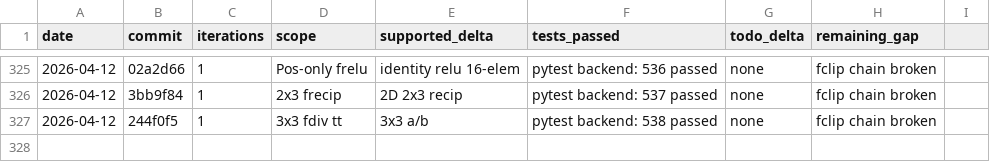
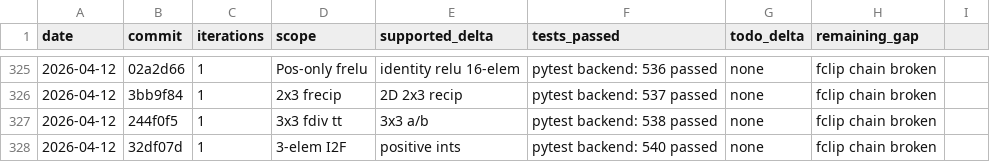
Before and after one commit to hanw/tinytpu, a TSV file: results.tsv, drawn as a sheet; only a part is shown, gaps mark what is left out; the diff names each change by its address in the sheet, - before the commit and + after, or states it on an @@ line.

```diff
--- a/results.tsv
+++ b/results.tsv
+row 328: 2026-04-12 | 32df07d | 1 | 3-elem I2F | positive ints | pytest backend: 540 passed | none | fclip chain broken
```
Also changed, not shown: 1 other file.
